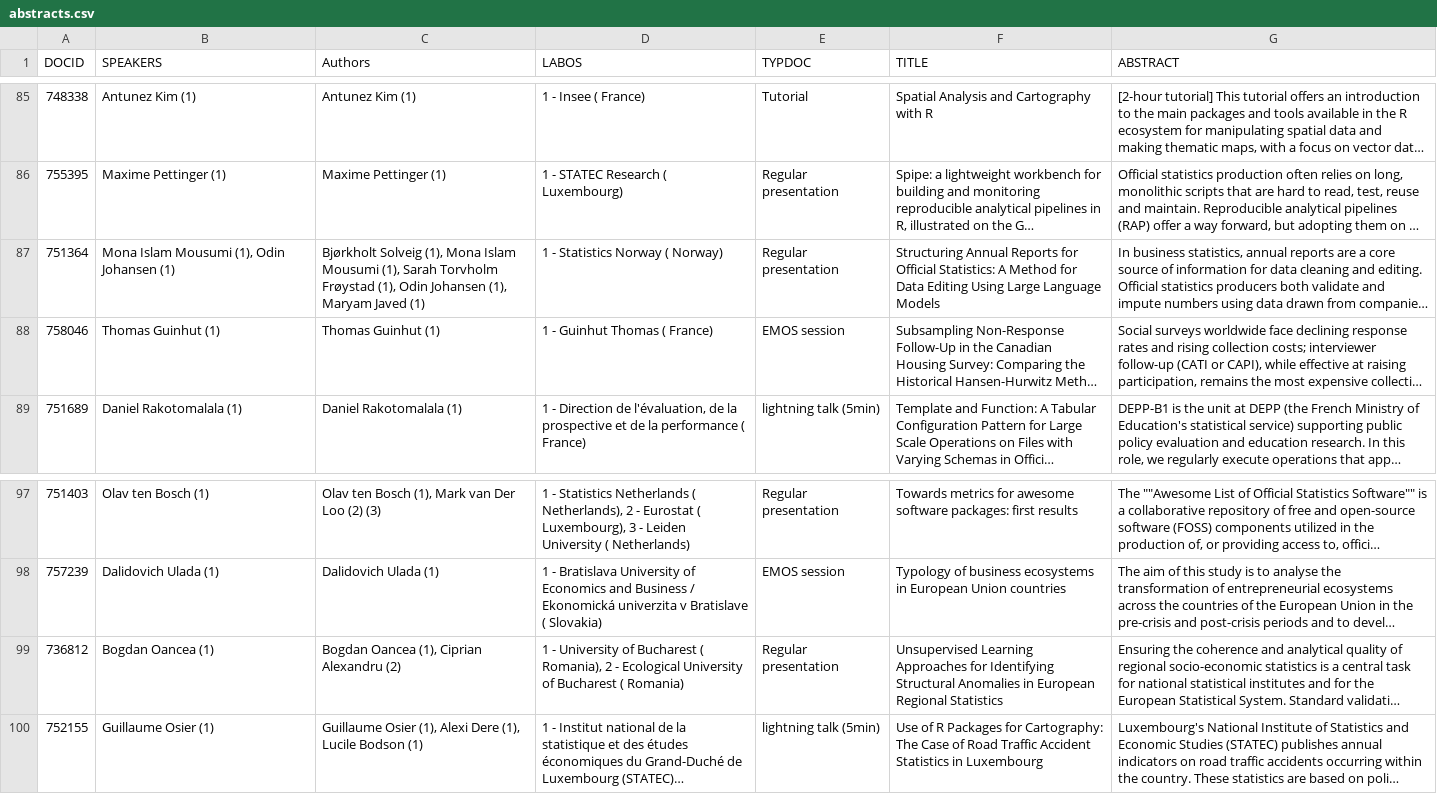
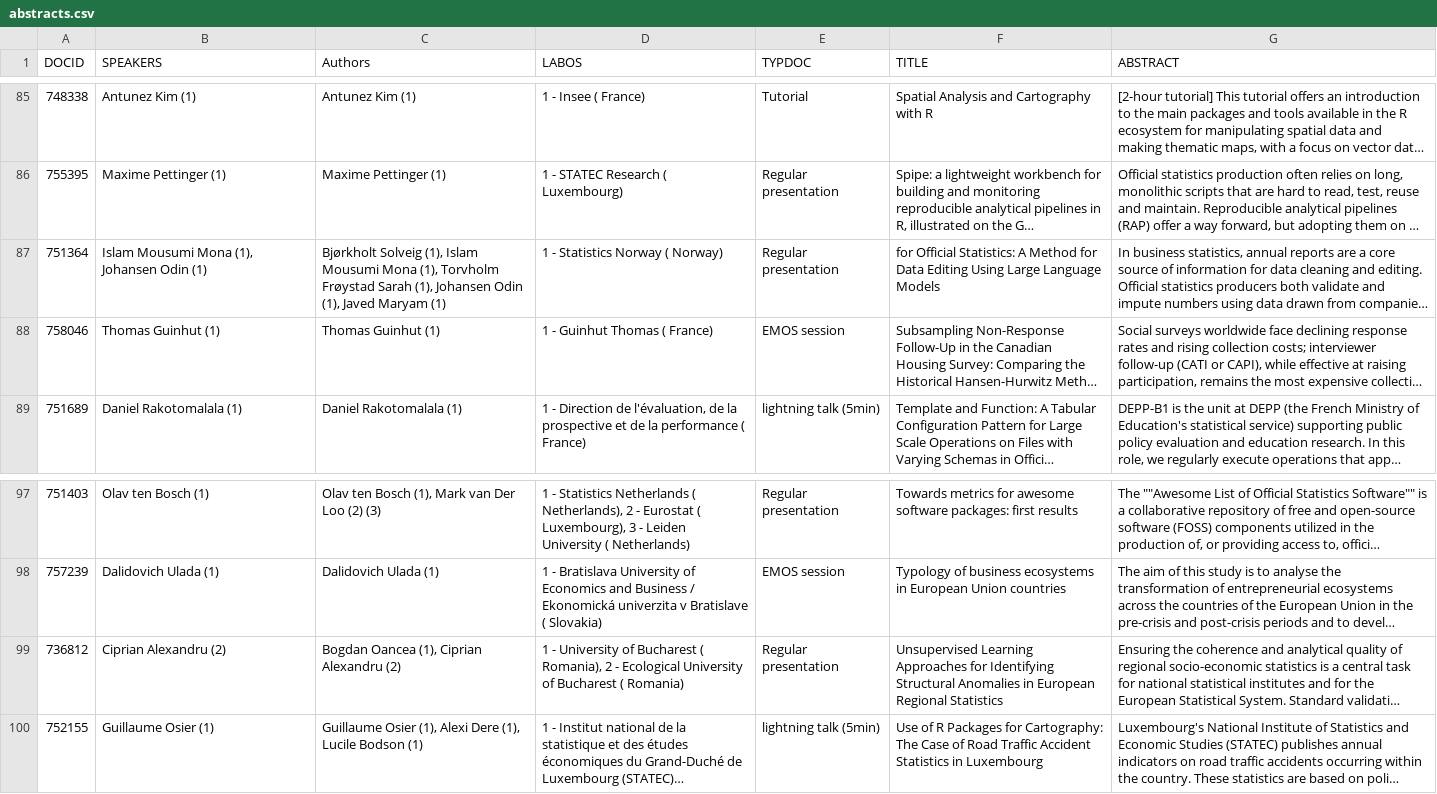
Before and after one commit to uRosConf/programme2026, a CSV file: abstracts.csv, drawn as a sheet; only a part is shown, gaps mark what is left out; long unchanged cells end in …; the diff names each change by its address in the sheet, - before the commit and + after, or states it on an @@ line.

```diff
--- a/abstracts.csv
+++ b/abstracts.csv
-B87 (SPEAKERS): Mona Islam Mousumi (1), Odin Johansen (1)
+B87 (SPEAKERS): Islam Mousumi Mona (1), Johansen Odin (1)
-C87 (Authors): …Solveig (1), Mona Islam Mousumi (1), Sarah Torvholm Frøystad (1), Odin Johansen (1), Maryam Javed (1)
+C87 (Authors): …Solveig (1), Islam Mousumi Mona (1), Torvholm Frøystad Sarah (1), Johansen Odin (1), Javed Maryam (1)
-F87 (TITLE): Structuring Annual Reports for Official…
+F87 (TITLE): for Official…
-B99 (SPEAKERS): Bogdan Oancea (1)
+B99 (SPEAKERS): Ciprian Alexandru (2)
```
Also changed, not shown: 1 other file.
